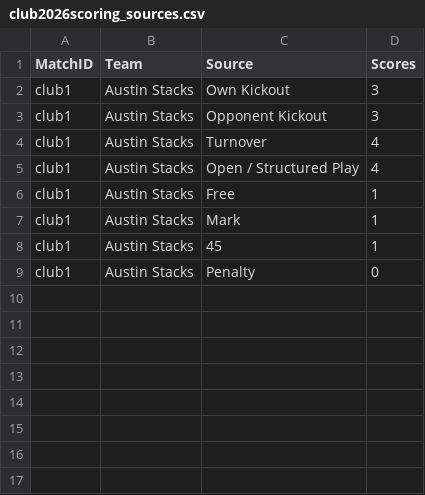
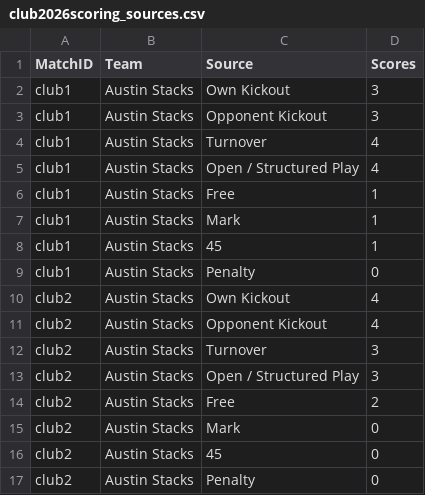
Before and after one commit to jacko123x/gaa-performance-analytics, a CSV file: data/club2026scoring_sources.csv, drawn as a sheet; the diff names each change by its address in the sheet, - before the commit and + after, or states it on an @@ line.

```diff
--- a/data/club2026scoring_sources.csv
+++ b/data/club2026scoring_sources.csv
+row 10: club2 | Austin Stacks | Own Kickout | 4
+row 11: club2 | Austin Stacks | Opponent Kickout | 4
+row 12: club2 | Austin Stacks | Turnover | 3
+row 13: club2 | Austin Stacks | Open / Structured Play | 3
+row 14: club2 | Austin Stacks | Free | 2
+row 15: club2 | Austin Stacks | Mark | 0
+row 16: club2 | Austin Stacks | 45 | 0
+row 17: club2 | Austin Stacks | Penalty | 0
```
Also changed, not shown: data/club2026kickout_stats.csv, data/club2026player_match_data.csv, 5 other files.
